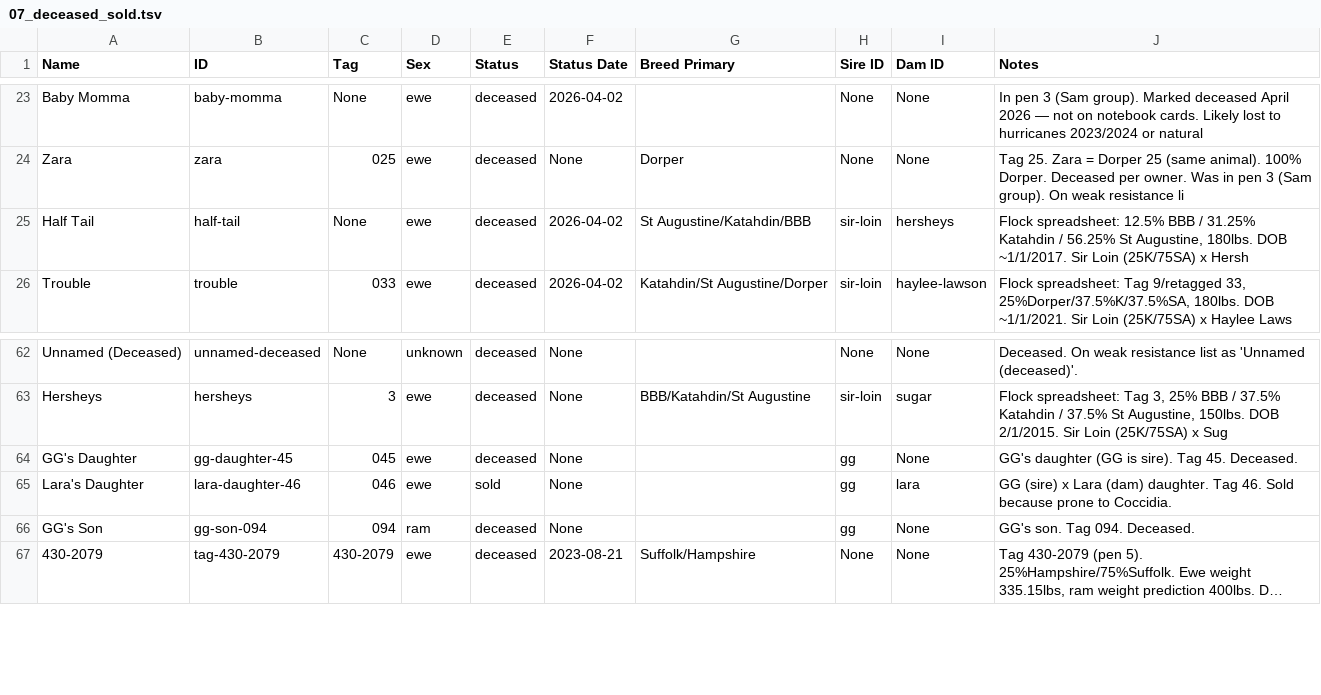
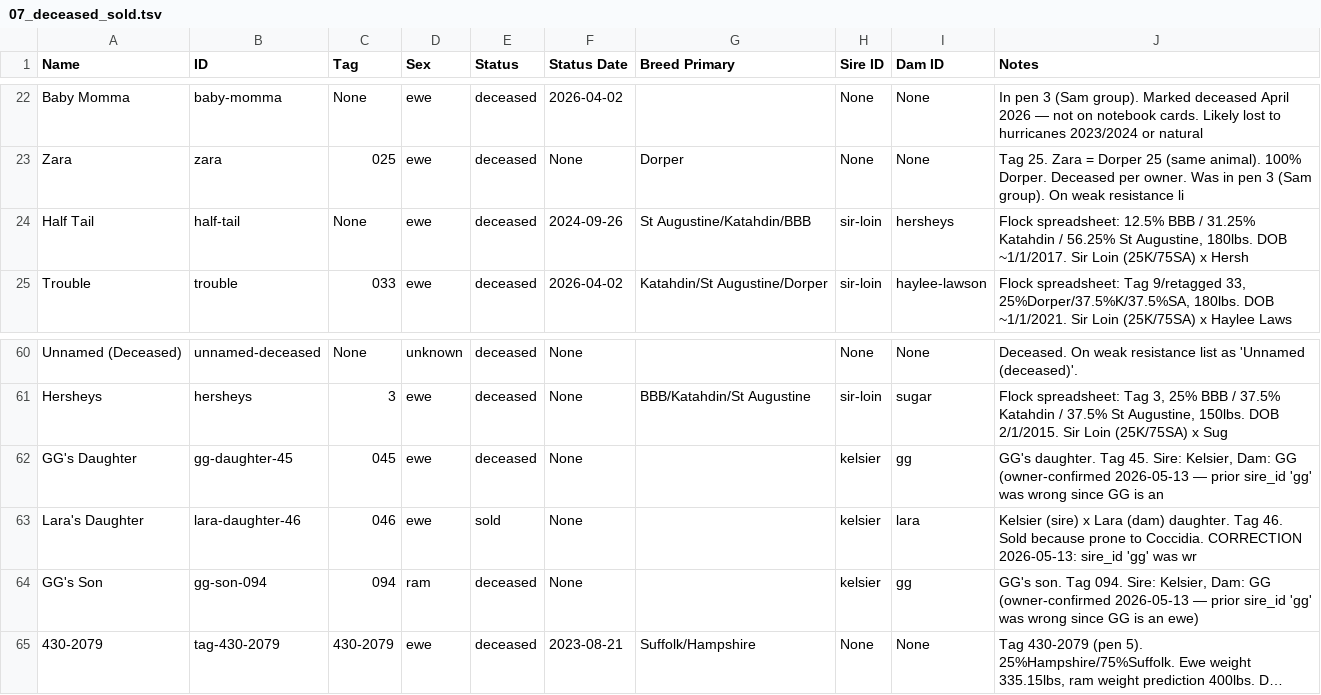
Before and after one commit to jsschrstrcks1/manateecreeksheep, a TSV file: data/sheets_export/07_deceased_sold.tsv, drawn as a sheet; only a part is shown, gaps mark what is left out; long unchanged cells end in …; addresses are those after the commit; the diff covers the shown part only; the diff names each change by its address in the sheet, - before the commit and + after, or states it on an @@ line.

```diff
--- a/data/sheets_export/07_deceased_sold.tsv
+++ b/data/sheets_export/07_deceased_sold.tsv
-F24 (Status Date): 2026-04-02
+F24 (Status Date): 2024-09-26
-H62:H64 (Sire ID): gg
+H62:H64 (Sire ID): kelsier
-I62 (Dam ID): None
+I62 (Dam ID): gg
-J62 (Notes): GG's daughter (GG is sire). Tag 45. Deceased.
+J62 (Notes): GG's daughter. Tag 45. Sire: Kelsier, Dam: GG (owner-confirmed 2026-05-13 — prior sire_id 'gg' was wrong since GG is an
-J63 (Notes): GG (sire) x Lara (dam) daughter. Tag 46. Sold because prone to Coccidia.
+J63 (Notes): Kelsier (sire) x Lara (dam) daughter. Tag 46. Sold because prone to Coccidia. CORRECTION 2026-05-13: sire_id 'gg' was wr
-I64 (Dam ID): None
+I64 (Dam ID): gg
-J64 (Notes): …Tag 094. Deceased.
+J64 (Notes): …Tag 094. Sire: Kelsier, Dam: GG (owner-confirmed 2026-05-13 — prior sire_id 'gg' was wrong since GG is an ewe)
```
Also changed, not shown: 5 added rows, 3 removed rows and 9 edited cells elsewhere in this file, data/sheets_export/01_pipeline_overview.tsv, data/sheets_export/02_active_flock.tsv, 5 other files.
